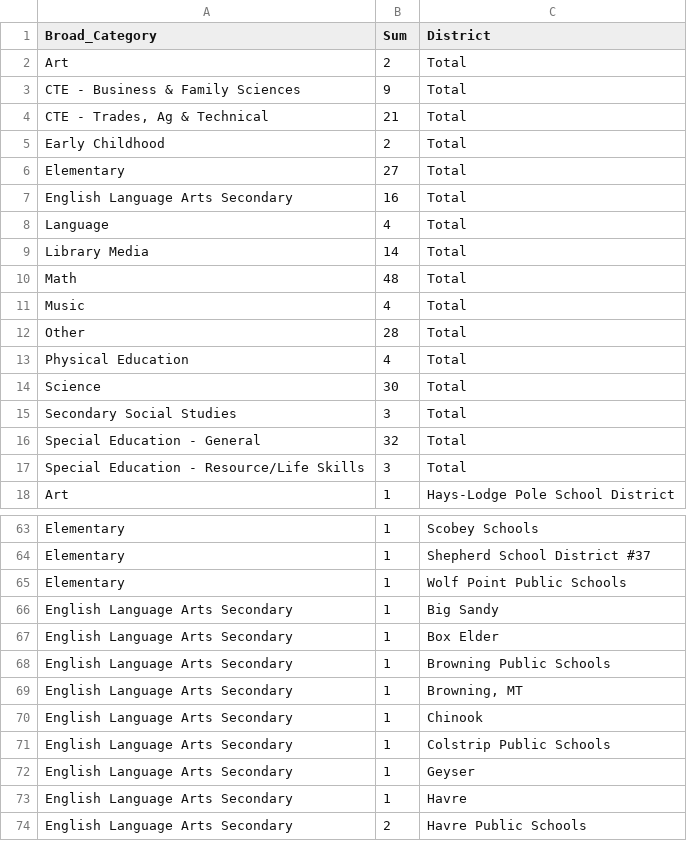
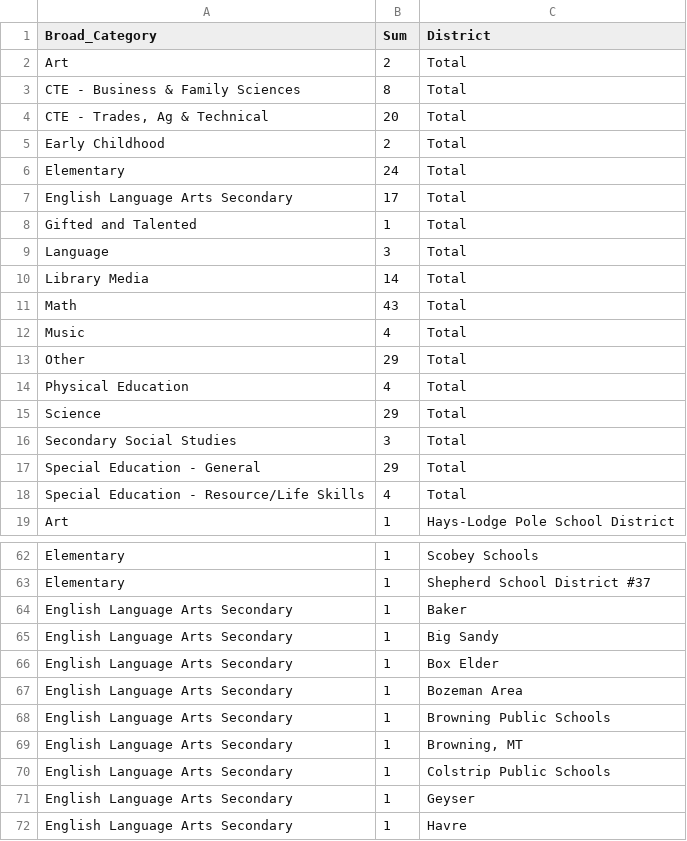
Before and after one commit to bostickmike/Montana-Education-Jobs-Dashboard, a CSV file: Mt_Ed_Jobs/allnow.csv, drawn as a sheet; only a part is shown, gaps mark what is left out; the shorter side is filled out with more unchanged rows; the diff covers the shown part only.

```diff
--- a/Mt_Ed_Jobs/allnow.csv
+++ b/Mt_Ed_Jobs/allnow.csv
@@ -2,17 +2,18 @@
 "Art",2,"Total"
-"CTE - Business & Family Sciences",9,"Total"
-"CTE - Trades, Ag & Technical",21,"Total"
+"CTE - Business & Family Sciences",8,"Total"
+"CTE - Trades, Ag & Technical",20,"Total"
 "Early Childhood",2,"Total"
-"Elementary",27,"Total"
-"English Language Arts Secondary",16,"Total"
-"Language",4,"Total"
+"Elementary",24,"Total"
+"English Language Arts Secondary",17,"Total"
+"Gifted and Talented",1,"Total"
+"Language",3,"Total"
 "Library Media",14,"Total"
-"Math",48,"Total"
+"Math",43,"Total"
 "Music",4,"Total"
-"Other",28,"Total"
+"Other",29,"Total"
 "Physical Education",4,"Total"
-"Science",30,"Total"
+"Science",29,"Total"
 "Secondary Social Studies",3,"Total"
-"Special Education - General",32,"Total"
-"Special Education - Resource/Life Skills",3,"Total"
+"Special Education - General",29,"Total"
+"Special Education - Resource/Life Skills",4,"Total"
 "Art",1,"Hays-Lodge Pole School District"
@@ -64,8 +63,8 @@
 "Elementary",1,"Shepherd School District #37"
-"Elementary",1,"Wolf Point Public Schools"
+"English Language Arts Secondary",1,"Baker"
 "English Language Arts Secondary",1,"Big Sandy"
 "English Language Arts Secondary",1,"Box Elder"
+"English Language Arts Secondary",1,"Bozeman Area"
 "English Language Arts Secondary",1,"Browning Public Schools"
 "English Language Arts Secondary",1,"Browning, MT"
-"English Language Arts Secondary",1,"Chinook"
 "English Language Arts Secondary",1,"Colstrip Public Schools"
```
Also changed, not shown: 3 added rows, 11 removed rows and 9 edited cells elsewhere in this file, Mt_Ed_Jobs/allnow_he.csv, Mt_Ed_Jobs/he_institution_weekly_totals.csv, 10 other files.
